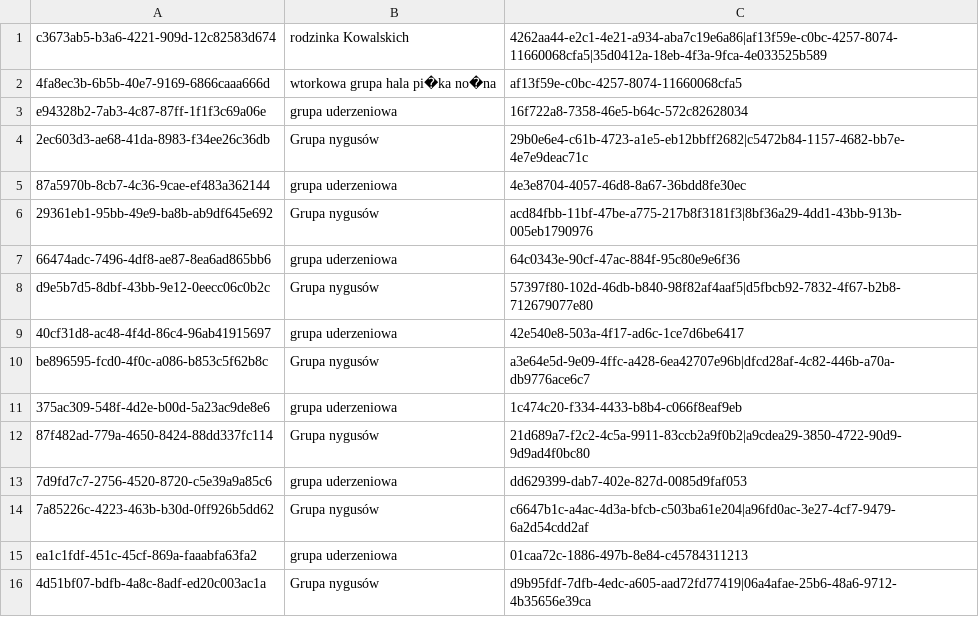
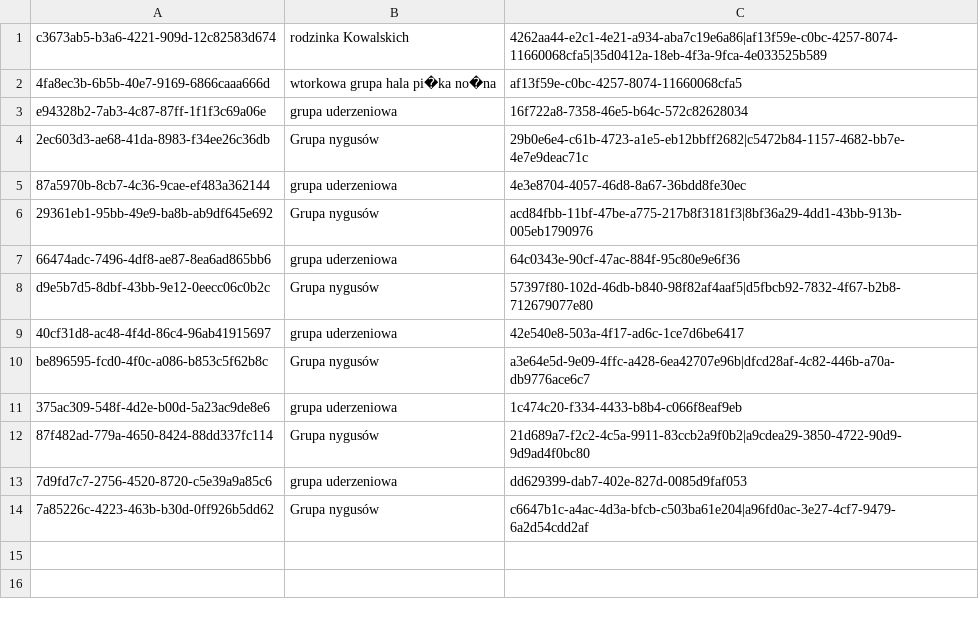
Before and after one commit to infoshareacademy/JCSZR9-YourScheduler, a CSV file: YourScheduler/YourScheduler.BusinessLogic/Data/teams.csv, drawn as a sheet.

Commit message:
Fixed mehtods ShowEvents and ShowTeams

```diff
--- a/YourScheduler/YourScheduler.BusinessLogic/Data/teams.csv
+++ b/YourScheduler/YourScheduler.BusinessLogic/Data/teams.csv
@@ -14,3 +14 @@ be896595-fcd0-4f0c-a086-b853c5f62b8c,Grupa nygusów,a3e64e5d-9e09-4ffc-a428-6ea4
 7a85226c-4223-463b-b30d-0ff926b5dd62,Grupa nygusów,c6647b1c-a4ac-4d3a-bfcb-c503ba61e204|a96fd0ac-3e27-4cf7-9479-6a2d54cdd2af
-ea1c1fdf-451c-45cf-869a-faaabfa63fa2,grupa uderzeniowa,01caa72c-1886-497b-8e84-c45784311213
-4d51bf07-bdfb-4a8c-8adf-ed20c003ac1a,Grupa nygusów,d9b95fdf-7dfb-4edc-a605-aad72fd77419|06a4afae-25b6-48a6-9712-4b35656e39ca
```
Also changed, not shown: YourScheduler/YourScheduler.BusinessLogic/Data/users.csv, 3 other files.
